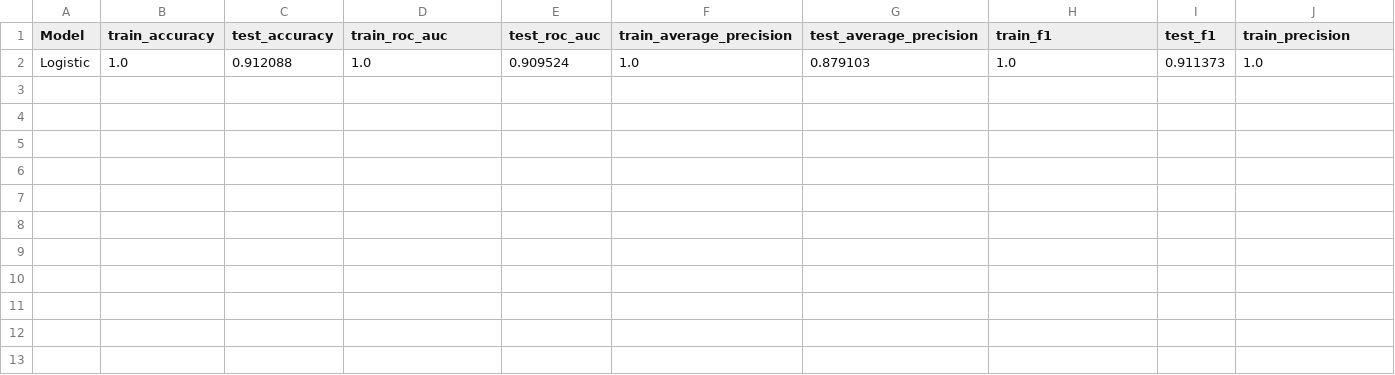
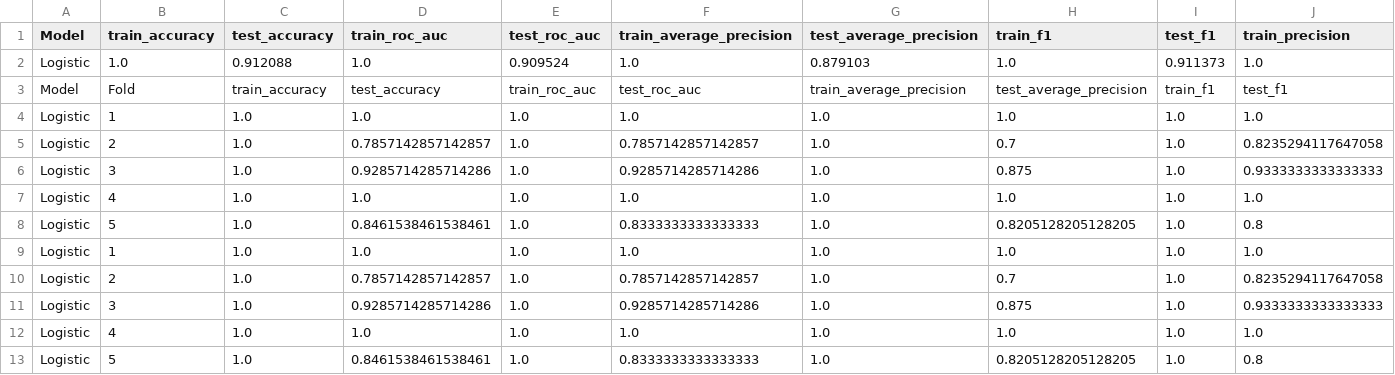
Before and after one commit to angelomp2001/capstone_project, a CSV file: reports/Logistic/cv_metrics.csv, drawn as a sheet; only a part is shown; rows hold the shown columns only; the diff names each change by its address in the sheet, - before the commit and + after, or states it on an @@ line.

Commit message:
debug/ fold scores saved in individual folders.  avg saved in ave csv file at report root

```diff
--- a/reports/Logistic/cv_metrics.csv
+++ b/reports/Logistic/cv_metrics.csv
+row 3: Model | Fold | train_accuracy | test_accuracy | train_roc_auc | test_roc_auc | train_average_precision | test_average_precision | train_f1 | test_f1
+row 4: Logistic | 1 | 1.0 | 1.0 | 1.0 | 1.0 | 1.0 | 1.0 | 1.0 | 1.0
+row 5: Logistic | 2 | 1.0 | 0.7857142857142857 | 1.0 | 0.7857142857142857 | 1.0 | 0.7 | 1.0 | 0.8235294117647058
+row 6: Logistic | 3 | 1.0 | 0.9285714285714286 | 1.0 | 0.9285714285714286 | 1.0 | 0.875 | 1.0 | 0.9333333333333333
+row 7: Logistic | 4 | 1.0 | 1.0 | 1.0 | 1.0 | 1.0 | 1.0 | 1.0 | 1.0
+row 8: Logistic | 5 | 1.0 | 0.8461538461538461 | 1.0 | 0.8333333333333333 | 1.0 | 0.8205128205128205 | 1.0 | 0.8
+row 9: Logistic | 1 | 1.0 | 1.0 | 1.0 | 1.0 | 1.0 | 1.0 | 1.0 | 1.0
+row 10: Logistic | 2 | 1.0 | 0.7857142857142857 | 1.0 | 0.7857142857142857 | 1.0 | 0.7 | 1.0 | 0.8235294117647058
+row 11: Logistic | 3 | 1.0 | 0.9285714285714286 | 1.0 | 0.9285714285714286 | 1.0 | 0.875 | 1.0 | 0.9333333333333333
+row 12: Logistic | 4 | 1.0 | 1.0 | 1.0 | 1.0 | 1.0 | 1.0 | 1.0 | 1.0
+row 13: Logistic | 5 | 1.0 | 0.8461538461538461 | 1.0 | 0.8333333333333333 | 1.0 | 0.8205128205128205 | 1.0 | 0.8
```
Also changed, not shown: reports/DecisionTree/cv_metrics.csv, reports/GradientBoosting/cv_metrics.csv, 8 other files.
